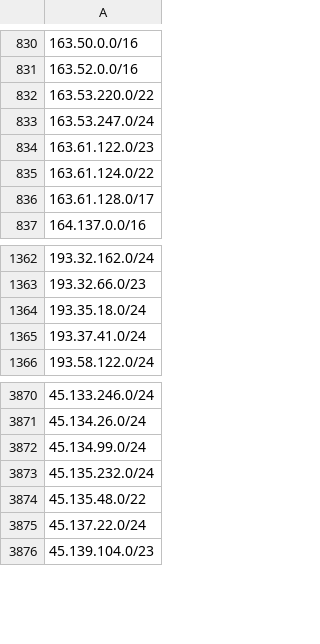
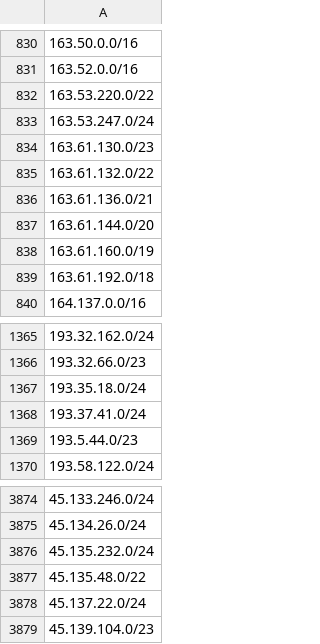
Before and after one commit to UICSplunk/BlockLists, a CSV file: Firehol_level1-FullBogons.csv, drawn as a sheet; only a part is shown, gaps mark what is left out.

Commit message:
Upload filtered IP list

```diff
--- a/Firehol_level1-FullBogons.csv
+++ b/Firehol_level1-FullBogons.csv
@@ -833,5 +833,8 @@
 163.53.247.0/24
-163.61.122.0/23
-163.61.124.0/22
-163.61.128.0/17
+163.61.130.0/23
+163.61.132.0/22
+163.61.136.0/21
+163.61.144.0/20
+163.61.160.0/19
+163.61.192.0/18
 164.137.0.0/16
@@ -1365,2 +1368,3 @@
 193.37.41.0/24
+193.5.44.0/23
 193.58.122.0/24
@@ -3871,3 +3875,2 @@
 45.134.26.0/24
-45.134.99.0/24
 45.135.232.0/24
```
